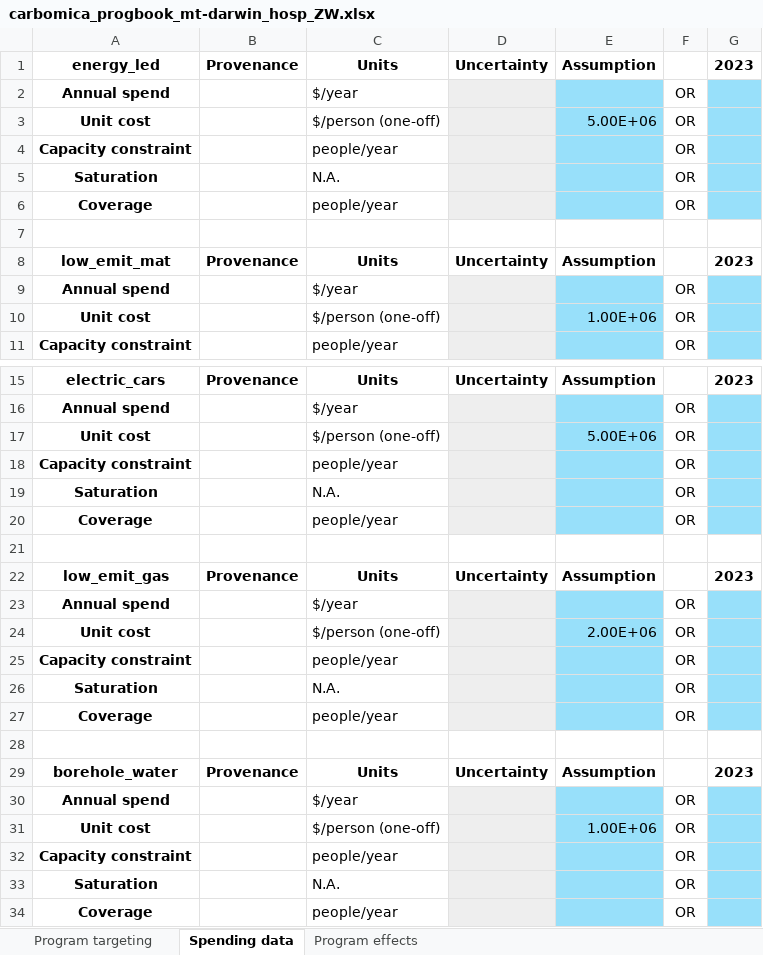
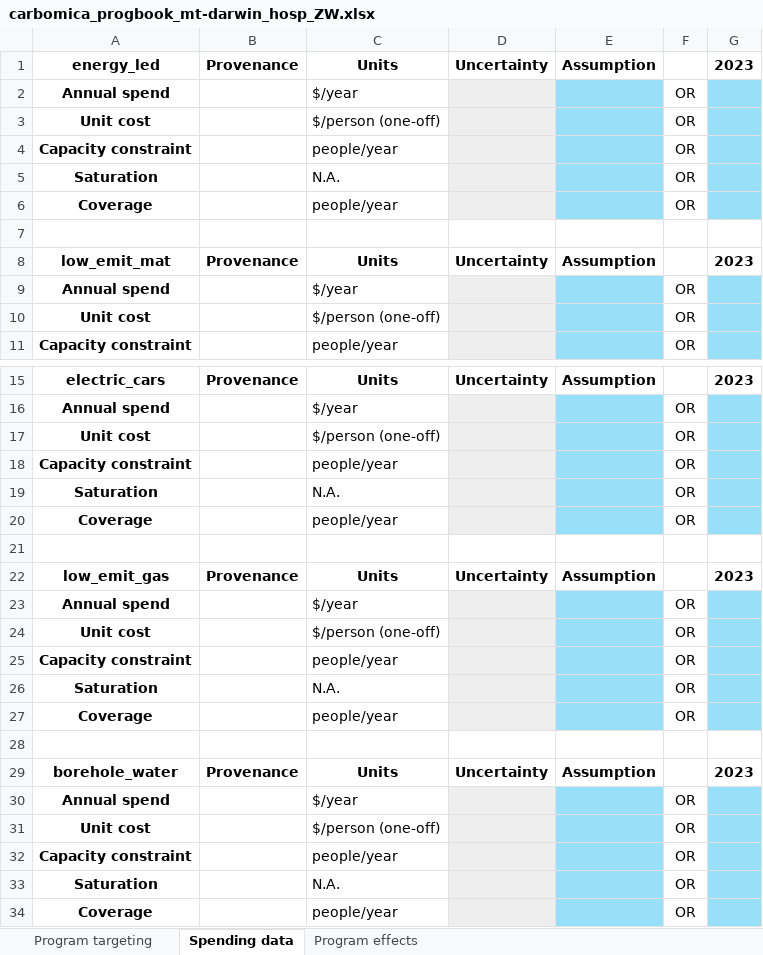
Before and after one commit to paddingtonmbata/carbomica, an Excel workbook: files/carbomica_progbook_mt-darwin_hosp_ZW.xlsx, sheet Spending data, drawn as a sheet; only a part is shown, gaps mark what is left out; values as stored, in another font and other column widths than the file's, no borders; conditional formats not drawn; the diff covers the shown part only; the diff names each change by its address in the sheet, - before the commit and + after, or states it on an @@ line.

```diff
--- a/files/carbomica_progbook_mt-darwin_hosp_ZW.xlsx (sheet Spending data)
+++ b/files/carbomica_progbook_mt-darwin_hosp_ZW.xlsx (sheet Spending data)
-E3: 5.00E+06
+E3: (empty)
-E10: 1.00E+06
+E10: (empty)
-E17: 5.00E+06
+E17: (empty)
-E24: 2.00E+06
+E24: (empty)
-E31: 1.00E+06
+E31: (empty)
```
Also changed, not shown: 3 edited cells elsewhere in this sheet, sheet Program effects, files/carbomica_progbook_aga-khan_hosp_KE.xlsx, files/carbomica_progbook_aga-khan_medi_KE.xlsx, 28 other files.
